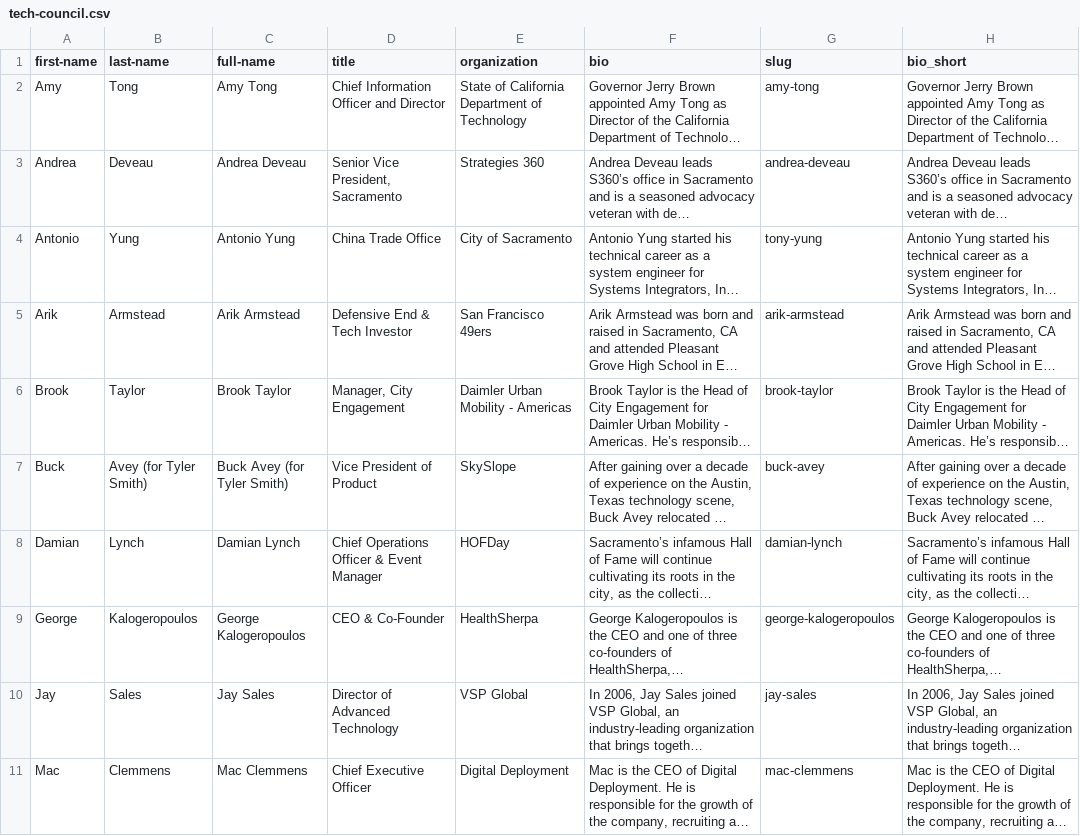
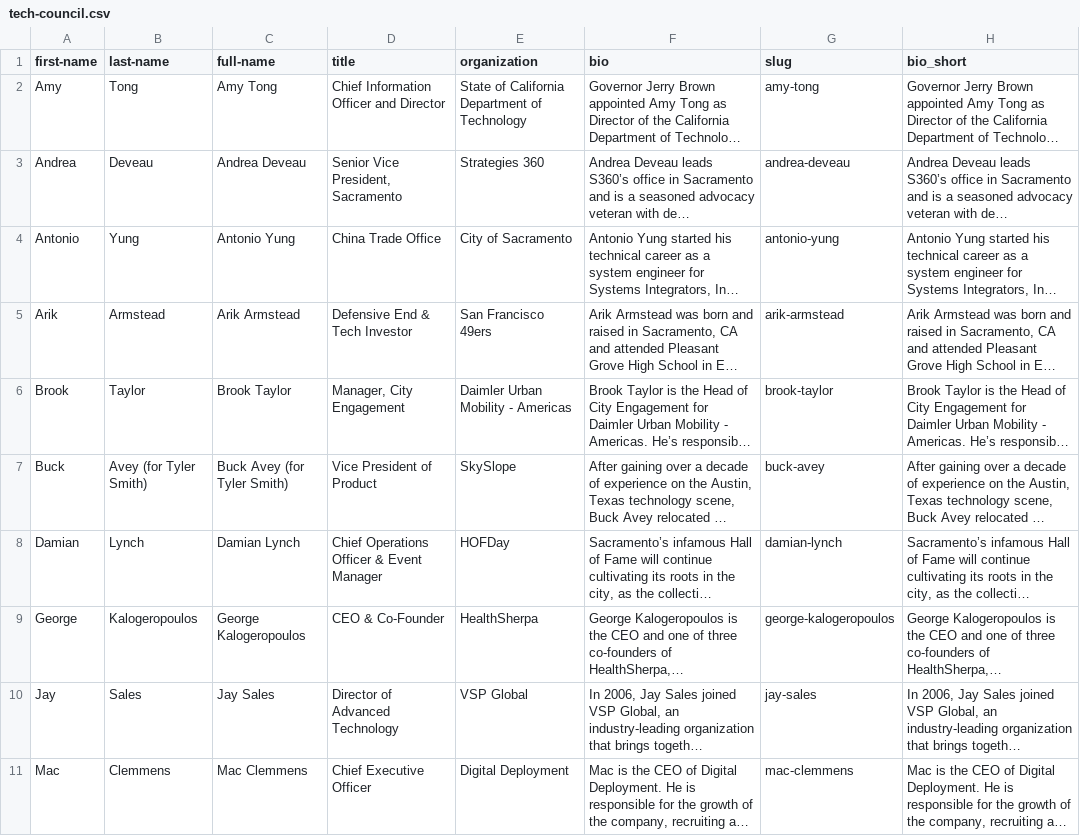
Before and after one commit to innovatesac/innovatesac.org, a CSV file: _data/tech-council.csv, drawn as a sheet; only a part is shown; long unchanged cells end in …; the diff names each change by its address in the sheet, - before the commit and + after, or states it on an @@ line.

```diff
--- a/_data/tech-council.csv
+++ b/_data/tech-council.csv
-G4 (slug): tony-yung
+G4 (slug): antonio-yung
```
Also changed, not shown: 22 other files.
